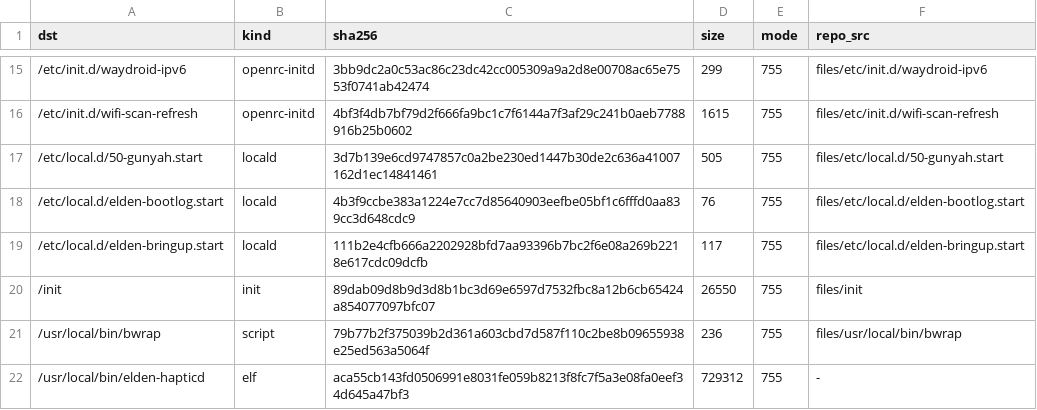
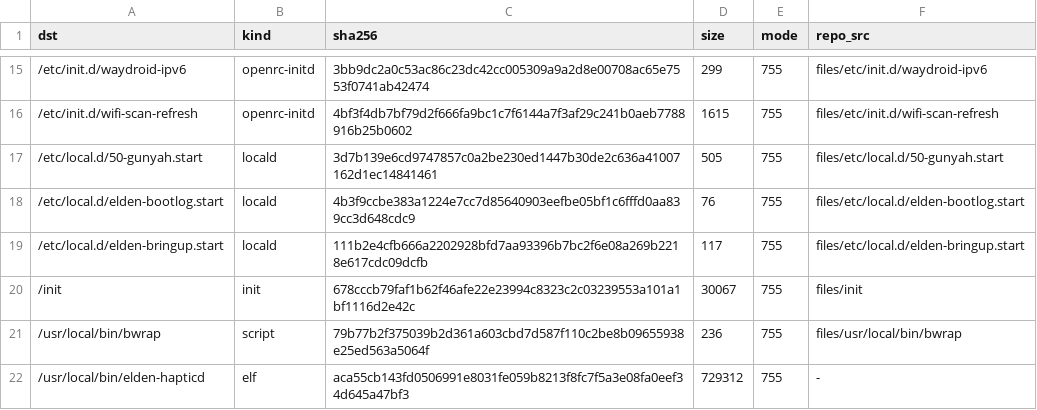
Before and after one commit to xiaquwan1001/lenovo-legion-y700-gen4-tb322fc-elden-linux, a TSV file: packaging/elden-userland/MANIFEST.tsv, drawn as a sheet; only a part is shown, gaps mark what is left out.

```diff
--- a/packaging/elden-userland/MANIFEST.tsv
+++ b/packaging/elden-userland/MANIFEST.tsv
@@ -19,3 +19,3 @@ dst	kind	sha256	size	mode	repo_src
 /etc/local.d/elden-bringup.start	locald	111b2e4cfb666a2202928bfd7aa93396b7bc2f6e08a269b2218e617cdc09dcfb	117	755	files/etc/local.d/elden-bringup.start
-/init	init	89dab09d8b9d3d8b1bc3d69e6597d7532fbc8a12b6cb65424a854077097bfc07	26550	755	files/init
+/init	init	678cccb79faf1b62f46afe22e23994c8323c2c03239553a101a1bf1116d2e42c	30067	755	files/init
 /usr/local/bin/bwrap	script	79b77b2f375039b2d361a603cbd7d587f110c2be8b09655938e25ed563a5064f	236	755	files/usr/local/bin/bwrap
```
Also changed, not shown: versions/vk-kernel-identity.tsv, versions/vk-ledger-known-issues.tsv, 13 other files.
